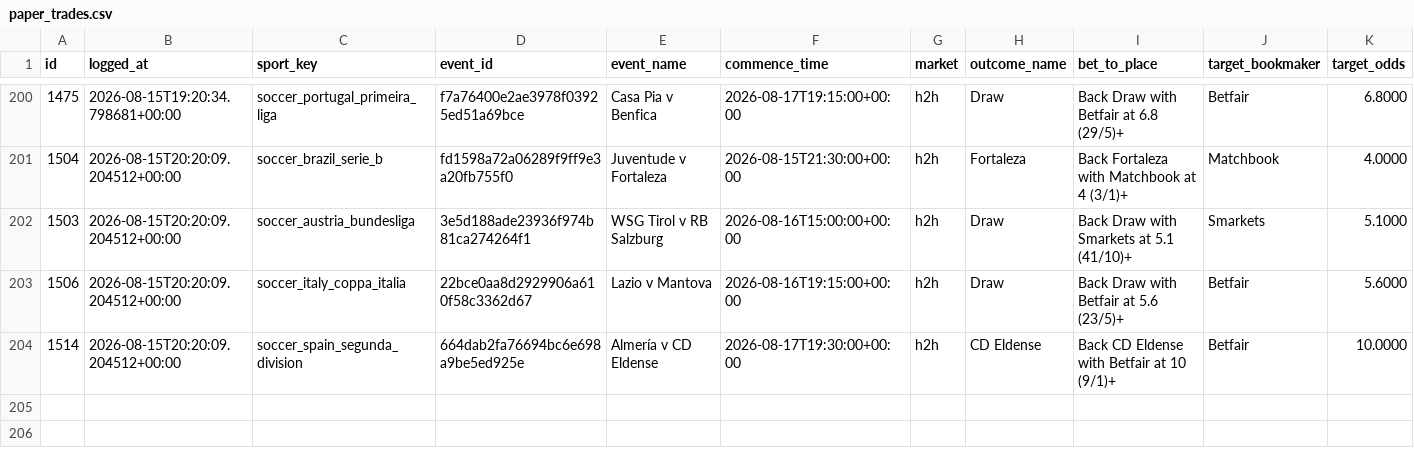
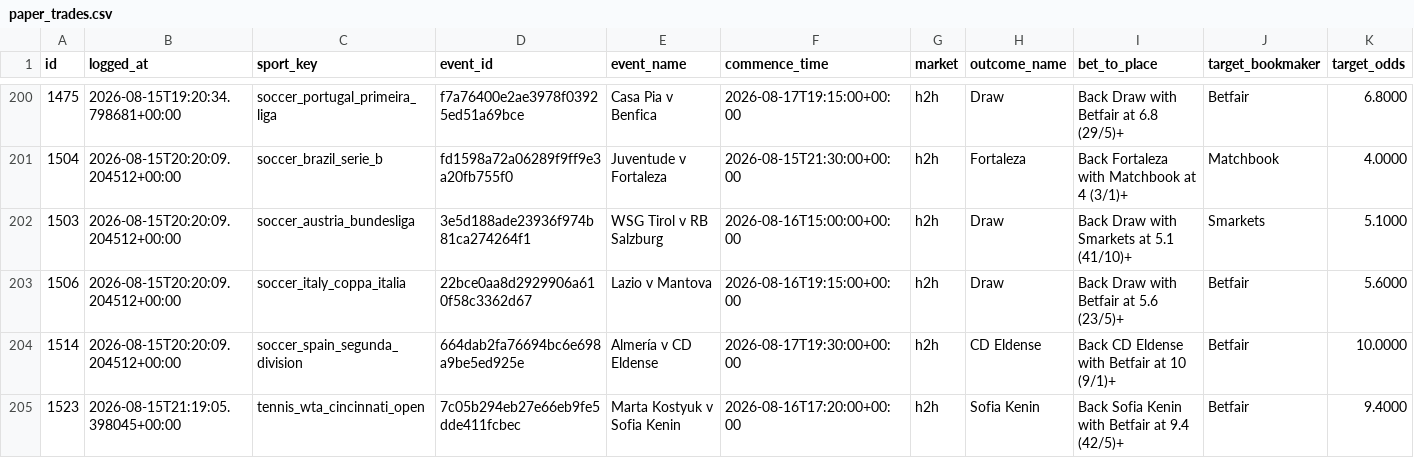
Before and after one commit to KamvysisPuzzles/sports-stat-arb, a CSV file: data/paper_trades.csv, drawn as a sheet; only a part is shown, gaps mark what is left out; rows hold the shown columns only; the diff names each change by its address in the sheet, - before the commit and + after, or states it on an @@ line.

```diff
--- a/data/paper_trades.csv
+++ b/data/paper_trades.csv
+row 205: 1523 | 2026-08-15T21:19:05.398045+00:00 | tennis_wta_cincinnati_open | 7c05b294eb27e66eb9fe5dde411fcbec | Marta Kostyuk v Sofia Kenin | 2026-08-16T17:20:00+00:00 | h2h | Sofia Kenin | Back Sofia Kenin with Betfair at 9.4 (42/5)+ | Betfair | 9.4000
```
Also changed, not shown: 2 other files.
